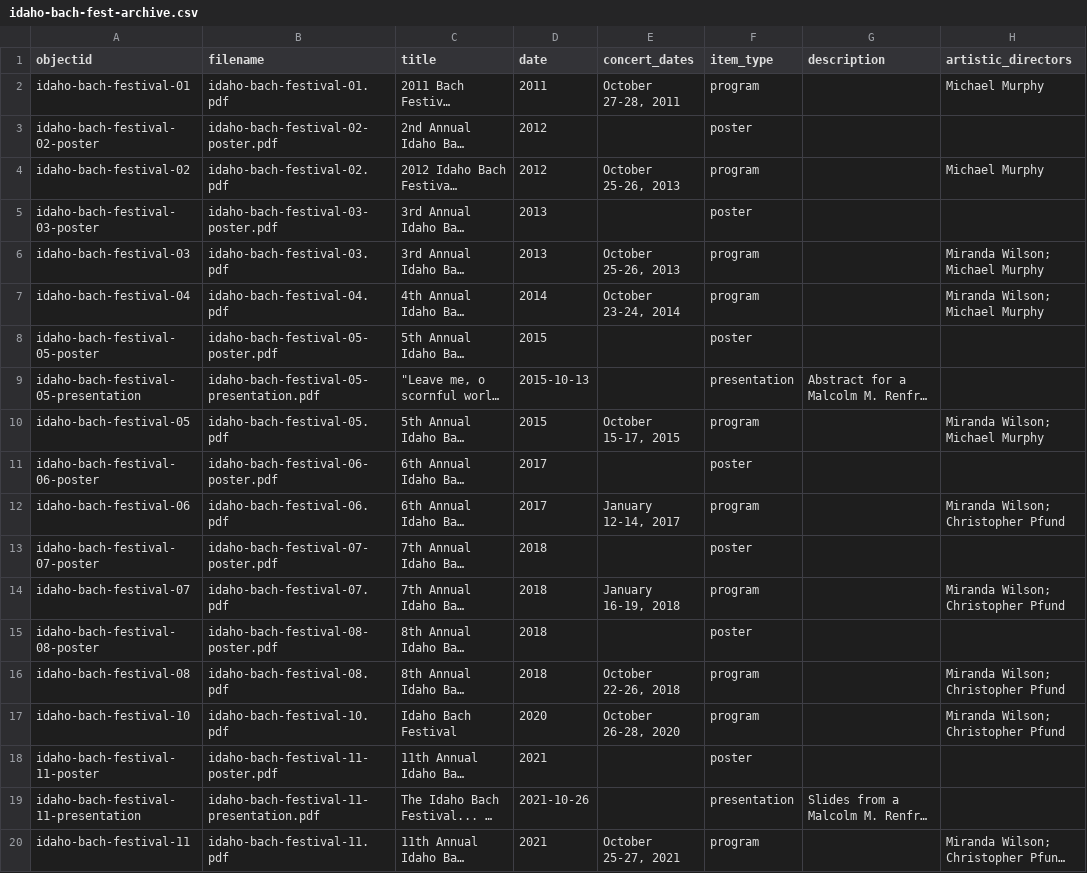
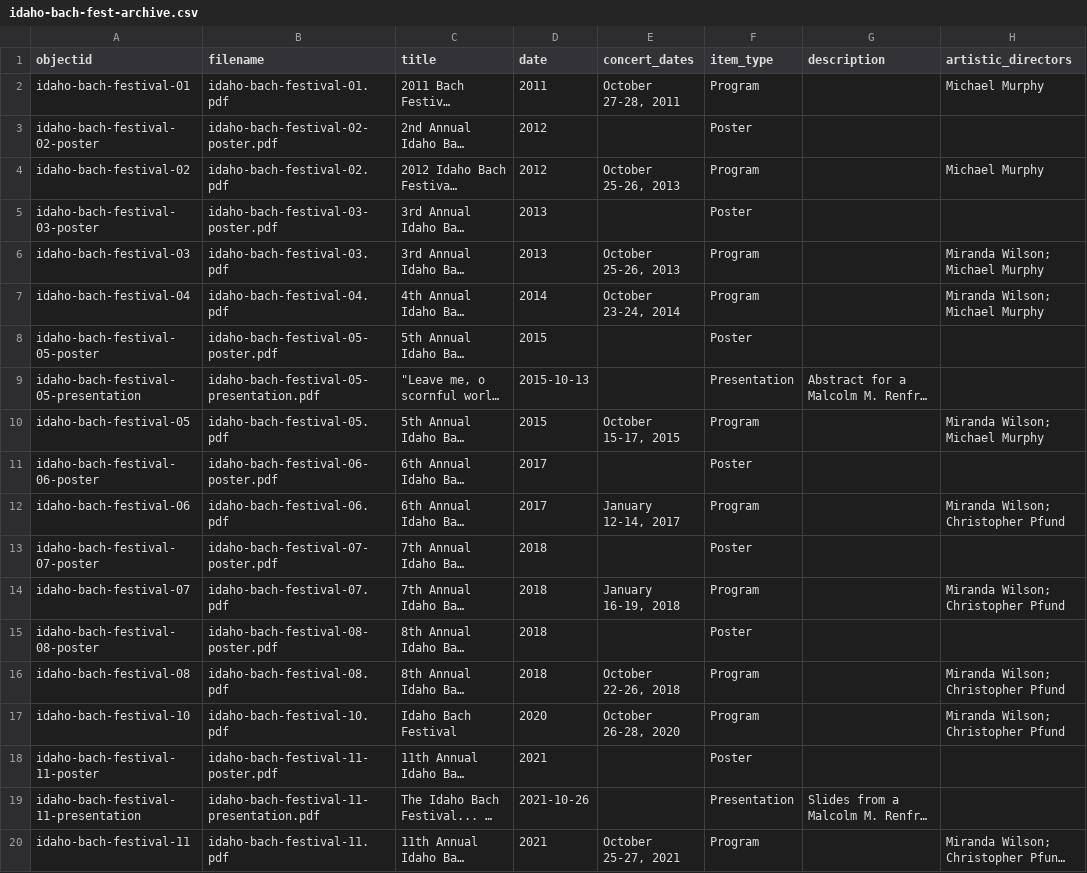
Before and after one commit to uidaholib/collectionbuilder-csv-template, a CSV file: _data/idaho-bach-fest-archive.csv, drawn as a sheet; only a part is shown; long unchanged cells end in …; the diff names each change by its address in the sheet, - before the commit and + after, or states it on an @@ line.

```diff
--- a/_data/idaho-bach-fest-archive.csv
+++ b/_data/idaho-bach-fest-archive.csv
-F2 (item_type): program
+F2 (item_type): Program
-F3 (item_type): poster
+F3 (item_type): Poster
-F4 (item_type): program
+F4 (item_type): Program
-F5 (item_type): poster
+F5 (item_type): Poster
-F6:F7 (item_type): program
+F6:F7 (item_type): Program
-F8 (item_type): poster
+F8 (item_type): Poster
-F9 (item_type): presentation
+F9 (item_type): Presentation
-F10 (item_type): program
+F10 (item_type): Program
-F11 (item_type): poster
+F11 (item_type): Poster
-F12 (item_type): program
+F12 (item_type): Program
-F13 (item_type): poster
+F13 (item_type): Poster
-F14 (item_type): program
+F14 (item_type): Program
-F15 (item_type): poster
+F15 (item_type): Poster
-F16:F17 (item_type): program
+F16:F17 (item_type): Program
-F18 (item_type): poster
+F18 (item_type): Poster
-F19 (item_type): presentation
+F19 (item_type): Presentation
-F20 (item_type): program
+F20 (item_type): Program
```
Also changed, not shown: _data/config-metadata.csv, 4 other files.
